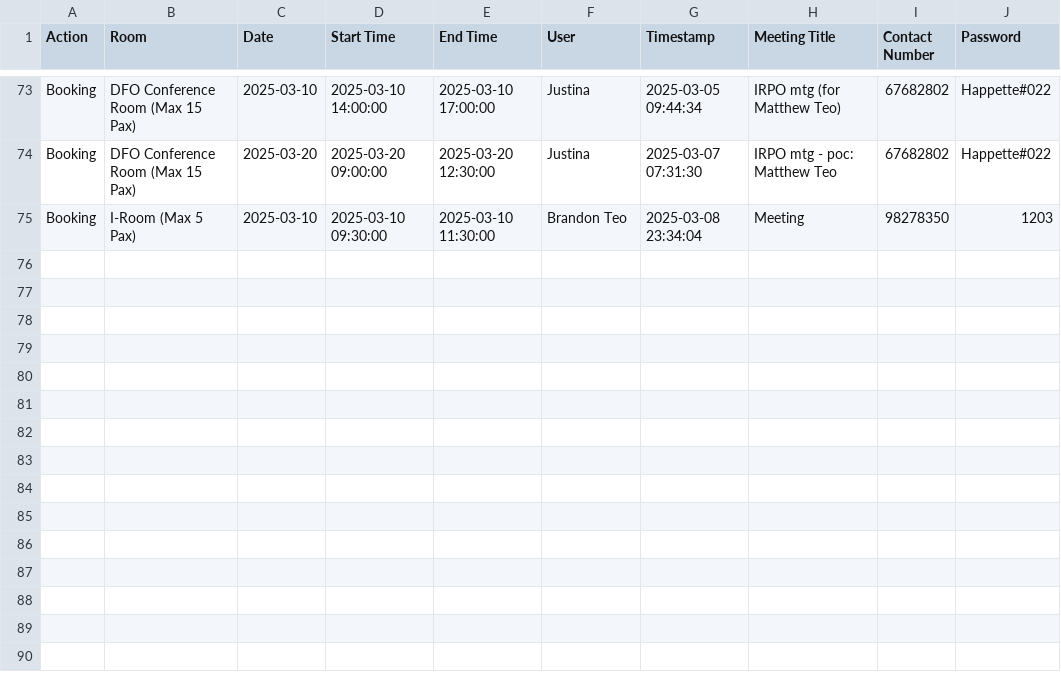
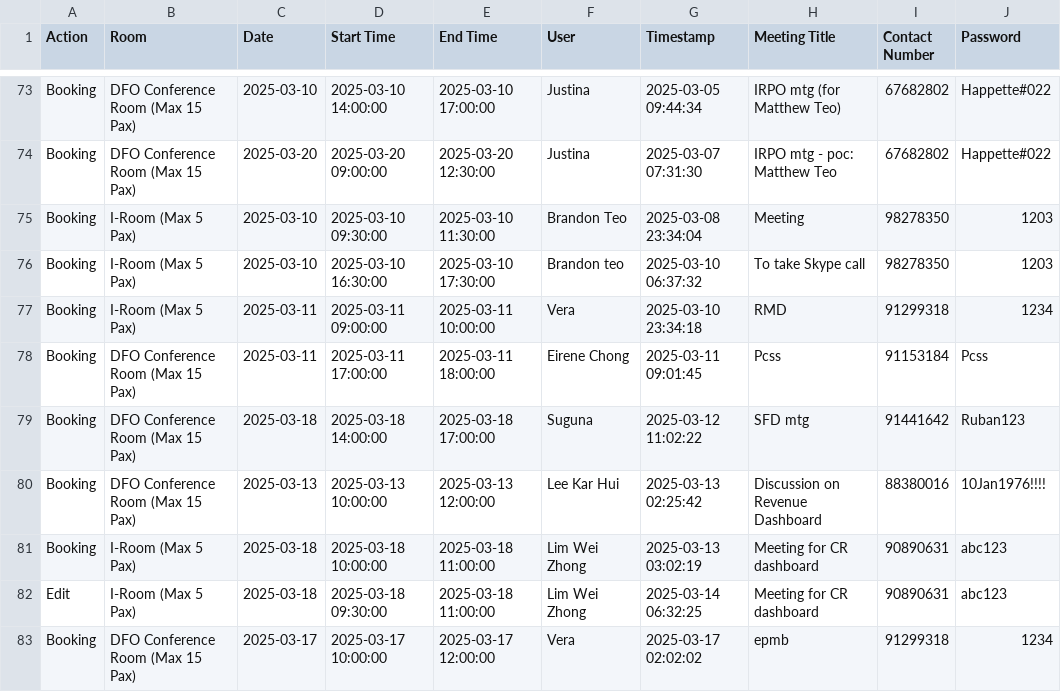
Before and after one commit to LimWeiZhong/Booking-Application, a CSV file: transaction_log.csv, drawn as a sheet; only a part is shown, gaps mark what is left out.

```diff
--- a/transaction_log.csv
+++ b/transaction_log.csv
@@ -75 +75,9 @@ Booking,DFO Conference Room (Max 15 Pax),2025-03-20,2025-03-20 09:00:00,2025-03-
 Booking,I-Room (Max 5 Pax),2025-03-10,2025-03-10 09:30:00,2025-03-10 11:30:00,Brandon Teo,2025-03-08 23:34:04,Meeting ,98278350,1203
+Booking,I-Room (Max 5 Pax),2025-03-10,2025-03-10 16:30:00,2025-03-10 17:30:00,Brandon teo,2025-03-10 06:37:32,To take Skype call,98278350,1203
+Booking,I-Room (Max 5 Pax),2025-03-11,2025-03-11 09:00:00,2025-03-11 10:00:00,Vera,2025-03-10 23:34:18,RMD ,91299318,1234
+Booking,DFO Conference Room (Max 15 Pax),2025-03-11,2025-03-11 17:00:00,2025-03-11 18:00:00,Eirene Chong ,2025-03-11 09:01:45,Pcss,91153184,Pcss
+Booking,DFO Conference Room (Max 15 Pax),2025-03-18,2025-03-18 14:00:00,2025-03-18 17:00:00,Suguna,2025-03-12 11:02:22,SFD mtg,91441642,Ruban123
+Booking,DFO Conference Room (Max 15 Pax),2025-03-13,2025-03-13 10:00:00,2025-03-13 12:00:00,Lee Kar Hui,2025-03-13 02:25:42,Discussion on Revenue Dashboard,88380016,10Jan1976!!!!
+Booking,I-Room (Max 5 Pax),2025-03-18,2025-03-18 10:00:00,2025-03-18 11:00:00,Lim Wei Zhong,2025-03-13 03:02:19,Meeting for CR dashboard,90890631,abc123
+Edit,I-Room (Max 5 Pax),2025-03-18,2025-03-18 09:30:00,2025-03-18 11:00:00,Lim Wei Zhong,2025-03-14 06:32:25,Meeting for CR dashboard,90890631,abc123
+Booking,DFO Conference Room (Max 15 Pax),2025-03-17,2025-03-17 10:00:00,2025-03-17 12:00:00,Vera,2025-03-17 02:02:02,epmb,91299318,1234
```
Also changed, not shown: bookings.csv.
